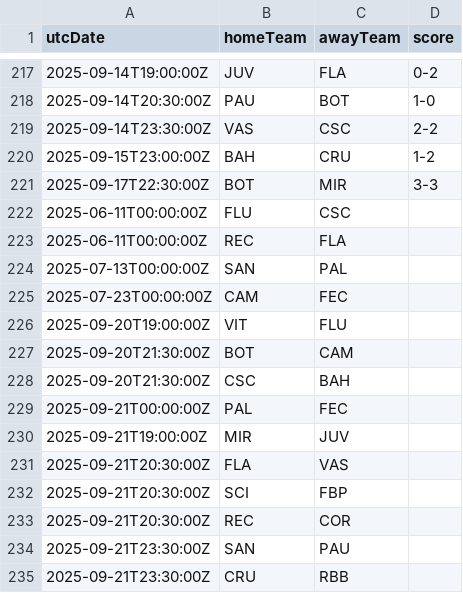
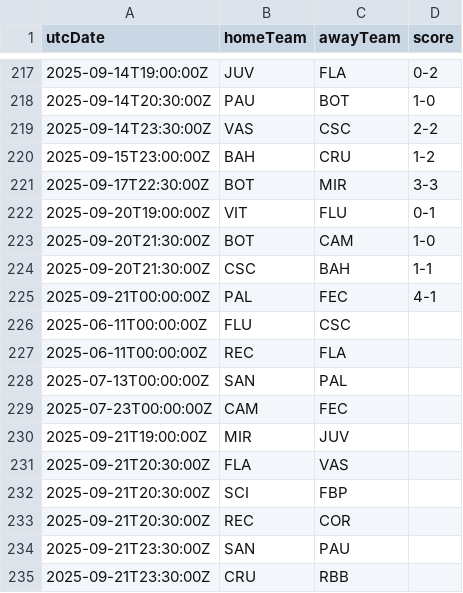
Before and after one commit to cbdq-io/datasets, a CSV file: org/football-data/data/BSA.csv, drawn as a sheet; only a part is shown, gaps mark what is left out.

```diff
--- a/org/football-data/data/BSA.csv
+++ b/org/football-data/data/BSA.csv
@@ -221,2 +221,6 @@ utcDate,homeTeam,awayTeam,score
 2025-09-17T22:30:00Z,BOT,MIR,3-3
+2025-09-20T19:00:00Z,VIT,FLU,0-1
+2025-09-20T21:30:00Z,BOT,CAM,1-0
+2025-09-20T21:30:00Z,CSC,BAH,1-1
+2025-09-21T00:00:00Z,PAL,FEC,4-1
 2025-06-11T00:00:00Z,FLU,CSC,
@@ -225,6 +229,2 @@ utcDate,homeTeam,awayTeam,score
 2025-07-23T00:00:00Z,CAM,FEC,
-2025-09-20T19:00:00Z,VIT,FLU,
-2025-09-20T21:30:00Z,BOT,CAM,
-2025-09-20T21:30:00Z,CSC,BAH,
-2025-09-21T00:00:00Z,PAL,FEC,
 2025-09-21T19:00:00Z,MIR,JUV,
```
Also changed, not shown: org/football-data/data/BL1.csv, org/football-data/data/DED.csv, 5 other files.
